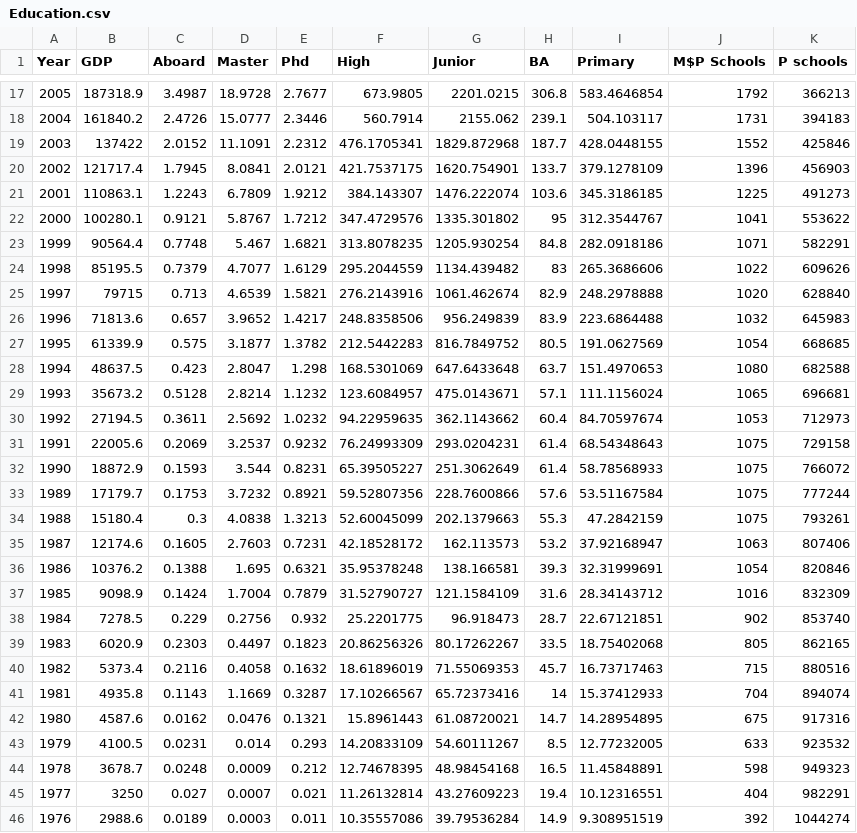
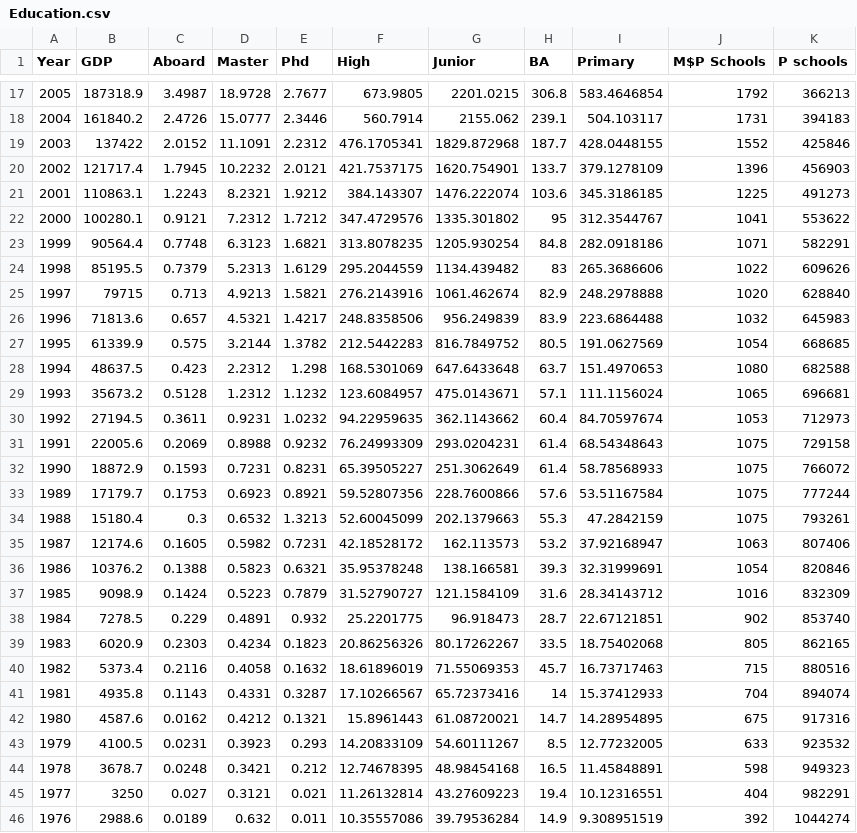
Before and after one commit to Mia0000000000001/text-file, a CSV file: Education.csv, drawn as a sheet; only a part is shown, gaps mark what is left out; the diff covers the shown part only.

Commit message:
Add files via upload

```diff
--- a/Education.csv
+++ b/Education.csv
@@ -20,20 +20,20 @@
-2002,121717.4,1.7945,8.0841,2.0121,421.7537175,1620.754901,133.7,379.1278109,1396,456903
-2001,110863.1,1.2243,6.7809,1.9212,384.143307,1476.222074,103.6,345.3186185,1225,491273
-2000,100280.1,0.9121,5.8767,1.7212,347.4729576,1335.301802,95,312.3544767,1041,553622
-1999,90564.4,0.7748,5.467,1.6821,313.8078235,1205.930254,84.8,282.0918186,1071,582291
-1998,85195.5,0.7379,4.7077,1.6129,295.2044559,1134.439482,83,265.3686606,1022,609626
-1997,79715,0.713,4.6539,1.5821,276.2143916,1061.462674,82.9,248.2978888,1020,628840
-1996,71813.6,0.657,3.9652,1.4217,248.8358506,956.249839,83.9,223.6864488,1032,645983
-1995,61339.9,0.575,3.1877,1.3782,212.5442283,816.7849752,80.5,191.0627569,1054,668685
-1994,48637.5,0.423,2.8047,1.298,168.5301069,647.6433648,63.7,151.4970653,1080,682588
-1993,35673.2,0.5128,2.8214,1.1232,123.6084957,475.0143671,57.1,111.1156024,1065,696681
-1992,27194.5,0.3611,2.5692,1.0232,94.22959635,362.1143662,60.4,84.70597674,1053,712973
-1991,22005.6,0.2069,3.2537,0.9232,76.24993309,293.0204231,61.4,68.54348643,1075,729158
-1990,18872.9,0.1593,3.544,0.8231,65.39505227,251.3062649,61.4,58.78568933,1075,766072
-1989,17179.7,0.1753,3.7232,0.8921,59.52807356,228.7600866,57.6,53.51167584,1075,777244
-1988,15180.4,0.3,4.0838,1.3213,52.60045099,202.1379663,55.3,47.2842159,1075,793261
-1987,12174.6,0.1605,2.7603,0.7231,42.18528172,162.113573,53.2,37.92168947,1063,807406
-1986,10376.2,0.1388,1.695,0.6321,35.95378248,138.166581,39.3,32.31999691,1054,820846
-1985,9098.9,0.1424,1.7004,0.7879,31.52790727,121.1584109,31.6,28.34143712,1016,832309
-1984,7278.5,0.229,0.2756,0.932,25.2201775,96.918473,28.7,22.67121851,902,853740
-1983,6020.9,0.2303,0.4497,0.1823,20.86256326,80.17262267,33.5,18.75402068,805,862165
+2002,121717.4,1.7945,10.2232,2.0121,421.7537175,1620.754901,133.7,379.1278109,1396,456903,,,,,,,,,,
+2001,110863.1,1.2243,8.2321,1.9212,384.143307,1476.222074,103.6,345.3186185,1225,491273,,,,,,,,,,
+2000,100280.1,0.9121,7.2312,1.7212,347.4729576,1335.301802,95,312.3544767,1041,553622,,,,,,,,,,
+1999,90564.4,0.7748,6.3123,1.6821,313.8078235,1205.930254,84.8,282.0918186,1071,582291,,,,,,,,,,
+1998,85195.5,0.7379,5.2313,1.6129,295.2044559,1134.439482,83,265.3686606,1022,609626,,,,,,,,,,
+1997,79715,0.713,4.9213,1.5821,276.2143916,1061.462674,82.9,248.2978888,1020,628840,,,,,,,,,,
+1996,71813.6,0.657,4.5321,1.4217,248.8358506,956.249839,83.9,223.6864488,1032,645983,,,,,,,,,,
+1995,61339.9,0.575,3.2144,1.3782,212.5442283,816.7849752,80.5,191.0627569,1054,668685,,,,,,,,,,
+1994,48637.5,0.423,2.2312,1.298,168.5301069,647.6433648,63.7,151.4970653,1080,682588,,,,,,,,,,
+1993,35673.2,0.5128,1.2312,1.1232,123.6084957,475.0143671,57.1,111.1156024,1065,696681,,,,,,,,,,
+1992,27194.5,0.3611,0.9231,1.0232,94.22959635,362.1143662,60.4,84.70597674,1053,712973,,,,,,,,,,
+1991,22005.6,0.2069,0.8988,0.9232,76.24993309,293.0204231,61.4,68.54348643,1075,729158,,,,,,,,,,
+1990,18872.9,0.1593,0.7231,0.8231,65.39505227,251.3062649,61.4,58.78568933,1075,766072,,,,,,,,,,
+1989,17179.7,0.1753,0.6923,0.8921,59.52807356,228.7600866,57.6,53.51167584,1075,777244,,,,,,,,,,
+1988,15180.4,0.3,0.6532,1.3213,52.60045099,202.1379663,55.3,47.2842159,1075,793261,,,,,,,,,,
+1987,12174.6,0.1605,0.5982,0.7231,42.18528172,162.113573,53.2,37.92168947,1063,807406,,,,,,,,,,
+1986,10376.2,0.1388,0.5823,0.6321,35.95378248,138.166581,39.3,32.31999691,1054,820846,,,,,,,,,,
+1985,9098.9,0.1424,0.5223,0.7879,31.52790727,121.1584109,31.6,28.34143712,1016,832309,,,,,,,,,,
+1984,7278.5,0.229,0.4891,0.932,25.2201775,96.918473,28.7,22.67121851,902,853740,,,,,,,,,,
+1983,6020.9,0.2303,0.4234,0.1823,20.86256326,80.17262267,33.5,18.75402068,805,862165,,,,,,,,,,
@@ -41,6 +41,6 @@
-1981,4935.8,0.1143,1.1669,0.3287,17.10266567,65.72373416,14,15.37412933,704,894074
-1980,4587.6,0.0162,0.0476,0.1321,15.8961443,61.08720021,14.7,14.28954895,675,917316
-1979,4100.5,0.0231,0.014,0.293,14.20833109,54.60111267,8.5,12.77232005,633,923532
-1978,3678.7,0.0248,0.0009,0.212,12.74678395,48.98454168,16.5,11.45848891,598,949323
-1977,3250,0.027,0.0007,0.021,11.26132814,43.27609223,19.4,10.12316551,404,982291
-1976,2988.6,0.0189,0.0003,0.011,10.35557086,39.79536284,14.9,9.308951519,392,1044274
+1981,4935.8,0.1143,0.4331,0.3287,17.10266567,65.72373416,14,15.37412933,704,894074,,,,,,,,,,
+1980,4587.6,0.0162,0.4212,0.1321,15.8961443,61.08720021,14.7,14.28954895,675,917316,,,,,,,,,,
+1979,4100.5,0.0231,0.3923,0.293,14.20833109,54.60111267,8.5,12.77232005,633,923532,,,,,,,,,,
+1978,3678.7,0.0248,0.3421,0.212,12.74678395,48.98454168,16.5,11.45848891,598,949323,,,,,,,,,,
+1977,3250,0.027,0.3121,0.021,11.26132814,43.27609223,19.4,10.12316551,404,982291,,,,,,,,,,
+1976,2988.6,0.0189,0.632,0.011,10.35557086,39.79536284,14.9,9.308951519,392,1044274,,,,,,,,,,
```
Also changed, not shown: 2 edited cells elsewhere in this file.
